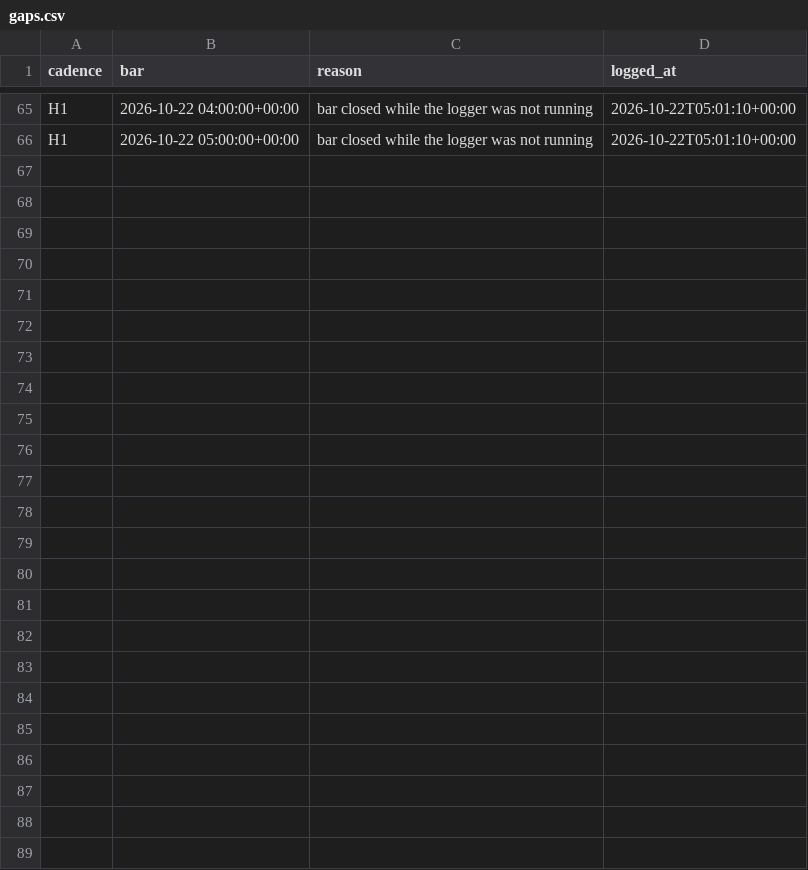
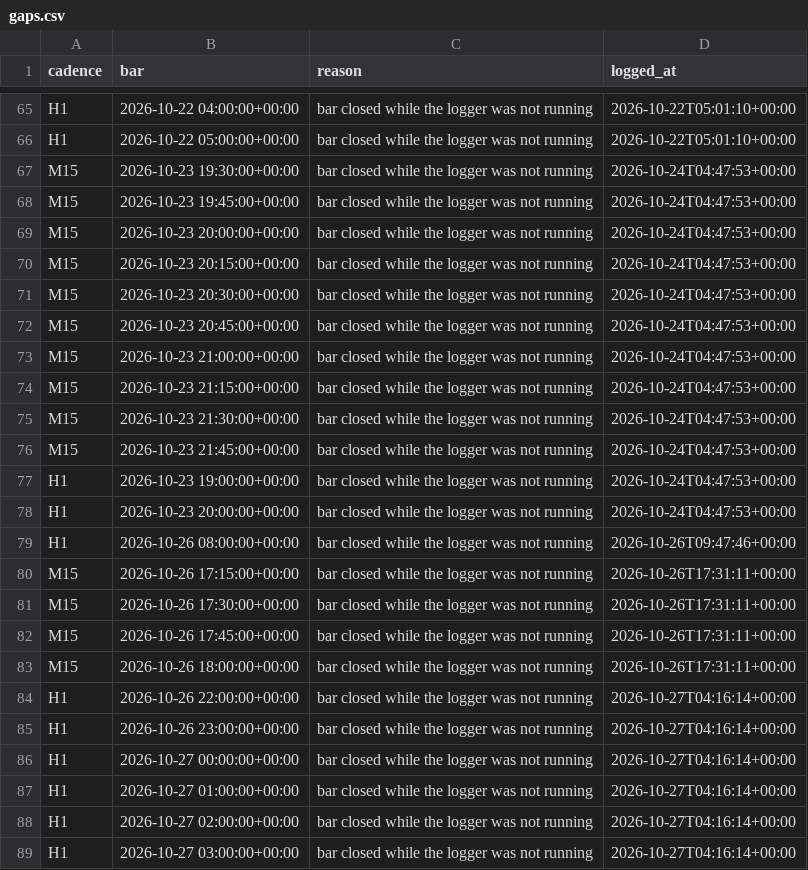
Before and after one commit to velizarMitov/EURUSD-prophet, a CSV file: results/forward_eval/gaps.csv, drawn as a sheet; only a part is shown, gaps mark what is left out; the diff names each change by its address in the sheet, - before the commit and + after, or states it on an @@ line.

```diff
--- a/results/forward_eval/gaps.csv
+++ b/results/forward_eval/gaps.csv
+row 67: M15 | 2026-10-23 19:30:00+00:00 | bar closed while the logger was not running | 2026-10-24T04:47:53+00:00
+row 68: M15 | 2026-10-23 19:45:00+00:00 | bar closed while the logger was not running | 2026-10-24T04:47:53+00:00
+row 69: M15 | 2026-10-23 20:00:00+00:00 | bar closed while the logger was not running | 2026-10-24T04:47:53+00:00
+row 70: M15 | 2026-10-23 20:15:00+00:00 | bar closed while the logger was not running | 2026-10-24T04:47:53+00:00
+row 71: M15 | 2026-10-23 20:30:00+00:00 | bar closed while the logger was not running | 2026-10-24T04:47:53+00:00
+row 72: M15 | 2026-10-23 20:45:00+00:00 | bar closed while the logger was not running | 2026-10-24T04:47:53+00:00
+row 73: M15 | 2026-10-23 21:00:00+00:00 | bar closed while the logger was not running | 2026-10-24T04:47:53+00:00
+row 74: M15 | 2026-10-23 21:15:00+00:00 | bar closed while the logger was not running | 2026-10-24T04:47:53+00:00
+row 75: M15 | 2026-10-23 21:30:00+00:00 | bar closed while the logger was not running | 2026-10-24T04:47:53+00:00
+row 76: M15 | 2026-10-23 21:45:00+00:00 | bar closed while the logger was not running | 2026-10-24T04:47:53+00:00
+row 77: H1 | 2026-10-23 19:00:00+00:00 | bar closed while the logger was not running | 2026-10-24T04:47:53+00:00
+row 78: H1 | 2026-10-23 20:00:00+00:00 | bar closed while the logger was not running | 2026-10-24T04:47:53+00:00
+row 79: H1 | 2026-10-26 08:00:00+00:00 | bar closed while the logger was not running | 2026-10-26T09:47:46+00:00
+row 80: M15 | 2026-10-26 17:15:00+00:00 | bar closed while the logger was not running | 2026-10-26T17:31:11+00:00
+row 81: M15 | 2026-10-26 17:30:00+00:00 | bar closed while the logger was not running | 2026-10-26T17:31:11+00:00
+row 82: M15 | 2026-10-26 17:45:00+00:00 | bar closed while the logger was not running | 2026-10-26T17:31:11+00:00
+row 83: M15 | 2026-10-26 18:00:00+00:00 | bar closed while the logger was not running | 2026-10-26T17:31:11+00:00
+row 84: H1 | 2026-10-26 22:00:00+00:00 | bar closed while the logger was not running | 2026-10-27T04:16:14+00:00
+row 85: H1 | 2026-10-26 23:00:00+00:00 | bar closed while the logger was not running | 2026-10-27T04:16:14+00:00
+row 86: H1 | 2026-10-27 00:00:00+00:00 | bar closed while the logger was not running | 2026-10-27T04:16:14+00:00
+row 87: H1 | 2026-10-27 01:00:00+00:00 | bar closed while the logger was not running | 2026-10-27T04:16:14+00:00
+row 88: H1 | 2026-10-27 02:00:00+00:00 | bar closed while the logger was not running | 2026-10-27T04:16:14+00:00
+row 89: H1 | 2026-10-27 03:00:00+00:00 | bar closed while the logger was not running | 2026-10-27T04:16:14+00:00
```
Also changed, not shown: results/gold/forward/alerts.csv, results/gold/forward/gaps.csv, 22 other files.
